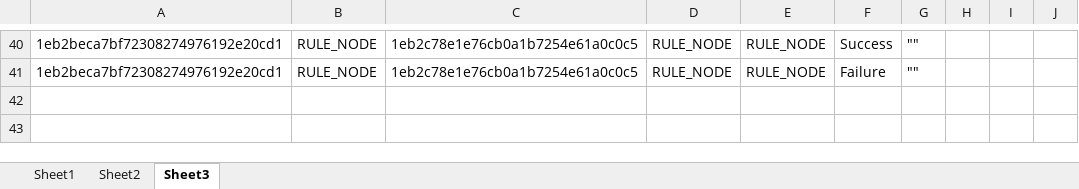
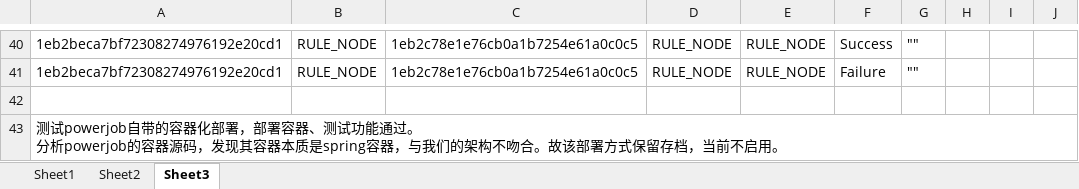
Before and after one commit to monkey123123/concurrentproject, an Excel workbook: reference/记录.xlsx, sheet Sheet3, drawn as a sheet; only a part is shown, gaps mark what is left out; values as stored, in another font and other column widths than the file's, no borders; ↵ is a line break in a cell; the diff names each change by its address in the sheet, - before the commit and + after, or states it on an @@ line.

```diff
--- a/reference/记录.xlsx (sheet Sheet3)
+++ b/reference/记录.xlsx (sheet Sheet3)
+row 42: (empty)
+row 43: 测试powerjob自带的容器化部署，部署容器、测试功能通过。 ↵ 分析powerjob的容器源码，发现其容器本质是spring容器，与我们的架构不吻合。故该部署方式保留存档，当前不启用。
```
Also changed, not shown: reference/Q&A.xlsx, 33 other files.
